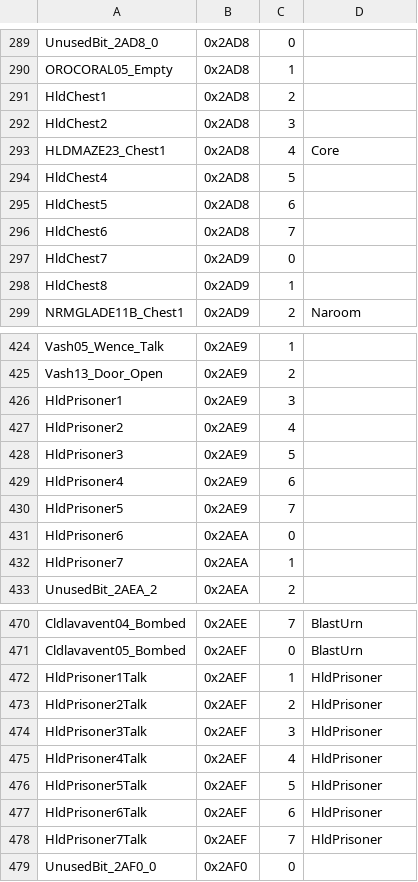
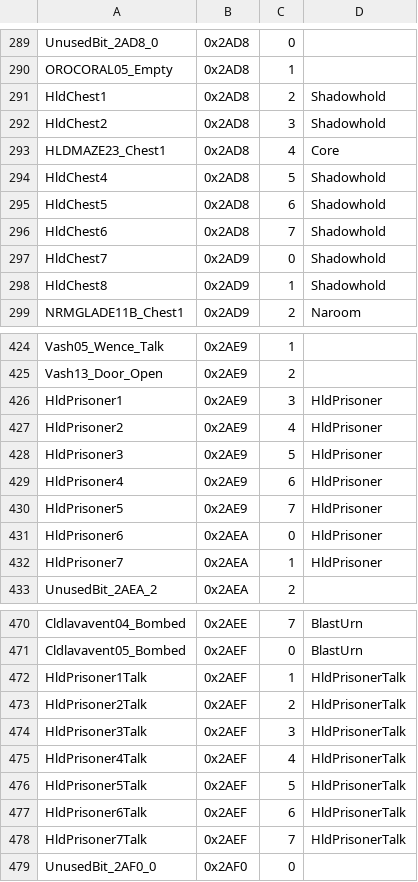
Before and after one commit to GauChoob/magination-gba, a CSV file: vars.csv, drawn as a sheet; only a part is shown, gaps mark what is left out; the diff covers the shown part only.

Commit message:
To the end of the Shadowhold - screenshots for Junk Collector and Screwdriver Collection_Shadowhold

```diff
--- a/vars.csv
+++ b/vars.csv
@@ -290,10 +290,10 @@ UnusedBit_2AD8_0,0x2AD8,0,
 OROCORAL05_Empty,0x2AD8,1,
-HldChest1,0x2AD8,2,
-HldChest2,0x2AD8,3,
+HldChest1,0x2AD8,2,Shadowhold
+HldChest2,0x2AD8,3,Shadowhold
 HLDMAZE23_Chest1,0x2AD8,4,Core
-HldChest4,0x2AD8,5,
-HldChest5,0x2AD8,6,
-HldChest6,0x2AD8,7,
-HldChest7,0x2AD9,0,
-HldChest8,0x2AD9,1,
+HldChest4,0x2AD8,5,Shadowhold
+HldChest5,0x2AD8,6,Shadowhold
+HldChest6,0x2AD8,7,Shadowhold
+HldChest7,0x2AD9,0,Shadowhold
+HldChest8,0x2AD9,1,Shadowhold
 NRMGLADE11B_Chest1,0x2AD9,2,Naroom
@@ -425,9 +425,9 @@ Vash05_Wence_Talk,0x2AE9,1,
 Vash13_Door_Open,0x2AE9,2,
-HldPrisoner1,0x2AE9,3,
-HldPrisoner2,0x2AE9,4,
-HldPrisoner3,0x2AE9,5,
-HldPrisoner4,0x2AE9,6,
-HldPrisoner5,0x2AE9,7,
-HldPrisoner6,0x2AEA,0,
-HldPrisoner7,0x2AEA,1,
+HldPrisoner1,0x2AE9,3,HldPrisoner
+HldPrisoner2,0x2AE9,4,HldPrisoner
+HldPrisoner3,0x2AE9,5,HldPrisoner
+HldPrisoner4,0x2AE9,6,HldPrisoner
+HldPrisoner5,0x2AE9,7,HldPrisoner
+HldPrisoner6,0x2AEA,0,HldPrisoner
+HldPrisoner7,0x2AEA,1,HldPrisoner
 UnusedBit_2AEA_2,0x2AEA,2,
@@ -471,9 +471,9 @@ Cldlavavent04_Bombed,0x2AEE,7,BlastUrn
 Cldlavavent05_Bombed,0x2AEF,0,BlastUrn
-HldPrisoner1Talk,0x2AEF,1,HldPrisoner
-HldPrisoner2Talk,0x2AEF,2,HldPrisoner
-HldPrisoner3Talk,0x2AEF,3,HldPrisoner
-HldPrisoner4Talk,0x2AEF,4,HldPrisoner
-HldPrisoner5Talk,0x2AEF,5,HldPrisoner
-HldPrisoner6Talk,0x2AEF,6,HldPrisoner
-HldPrisoner7Talk,0x2AEF,7,HldPrisoner
+HldPrisoner1Talk,0x2AEF,1,HldPrisonerTalk
+HldPrisoner2Talk,0x2AEF,2,HldPrisonerTalk
+HldPrisoner3Talk,0x2AEF,3,HldPrisonerTalk
+HldPrisoner4Talk,0x2AEF,4,HldPrisonerTalk
+HldPrisoner5Talk,0x2AEF,5,HldPrisonerTalk
+HldPrisoner6Talk,0x2AEF,6,HldPrisonerTalk
+HldPrisoner7Talk,0x2AEF,7,HldPrisonerTalk
 UnusedBit_2AF0_0,0x2AF0,0,
```
Also changed, not shown: 4 edited cells elsewhere in this file, scene_render/exhaustive_scene_list.csv, 15 other files.
